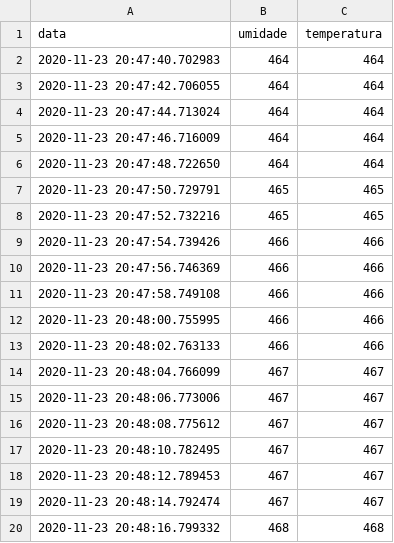
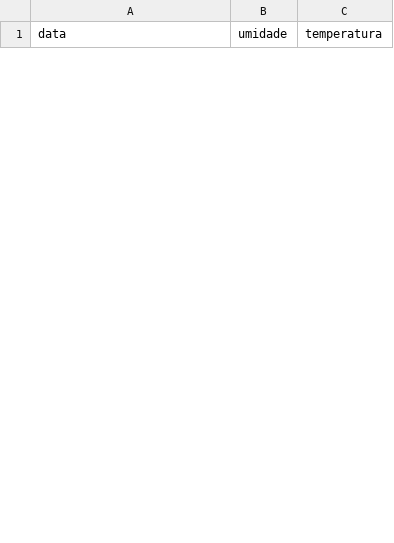
Before and after one commit to gabrielmlg/planta_monitor, a CSV file: app/dataset/clotilde_v1.csv, drawn as a sheet; only a part is shown; the diff covers the shown part only.

```diff
--- a/app/dataset/clotilde_v1.csv
+++ b/app/dataset/clotilde_v1.csv
@@ -1,20 +1 @@
 data,umidade,temperatura
-2020-11-23 20:47:40.702983,464,464
-2020-11-23 20:47:42.706055,464,464
-2020-11-23 20:47:44.713024,464,464
-2020-11-23 20:47:46.716009,464,464
-2020-11-23 20:47:48.722650,464,464
-2020-11-23 20:47:50.729791,465,465
-2020-11-23 20:47:52.732216,465,465
-2020-11-23 20:47:54.739426,466,466
-2020-11-23 20:47:56.746369,466,466
-2020-11-23 20:47:58.749108,466,466
-2020-11-23 20:48:00.755995,466,466
-2020-11-23 20:48:02.763133,466,466
-2020-11-23 20:48:04.766099,467,467
-2020-11-23 20:48:06.773006,467,467
-2020-11-23 20:48:08.775612,467,467
-2020-11-23 20:48:10.782495,467,467
-2020-11-23 20:48:12.789453,467,467
-2020-11-23 20:48:14.792474,467,467
-2020-11-23 20:48:16.799332,468,468
```
Also changed, not shown: 5 added rows and 33 removed rows elsewhere in this file, 1 other file.
